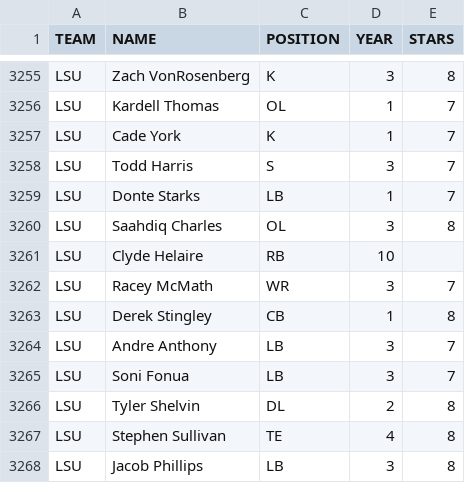
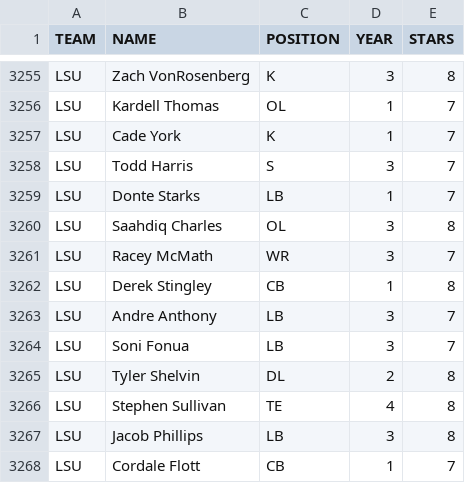
Before and after one commit to dilmasterjone/CFB-Coach, a CSV file: Universe/2019-Roster-V4.csv, drawn as a sheet; only a part is shown, gaps mark what is left out; the shorter side is filled out with more unchanged rows; the diff names each change by its address in the sheet, - before the commit and + after, or states it on an @@ line.

Commit message:
Update 2019-Roster-V4.csv

```diff
--- a/Universe/2019-Roster-V4.csv
+++ b/Universe/2019-Roster-V4.csv
-row 3261: LSU | Clyde Helaire | RB | 10
```
